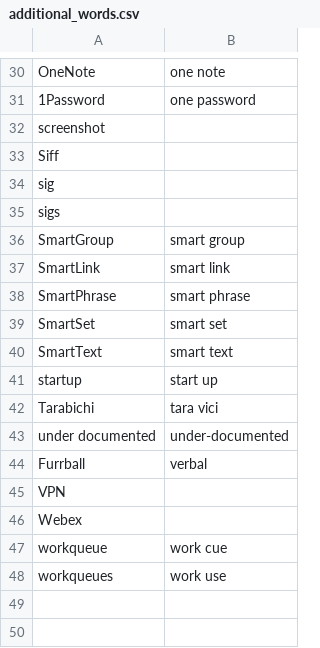
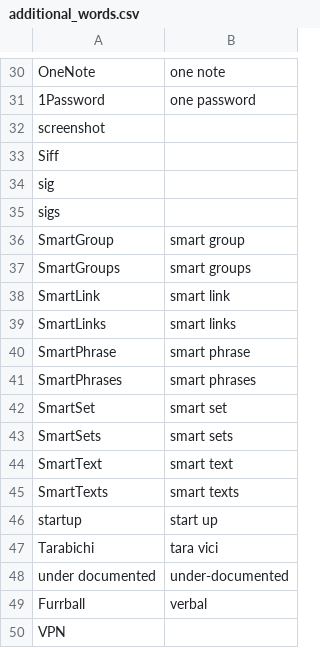
Before and after one commit to zmcgohan2/knausj_talon, a CSV file: settings/additional_words.csv, drawn as a sheet; only a part is shown, gaps mark what is left out; the shorter side is filled out with more unchanged rows; the diff names each change by its address in the sheet, - before the commit and + after, or states it on an @@ line.

Commit message:
Add plurals.

```diff
--- a/settings/additional_words.csv
+++ b/settings/additional_words.csv
+row 37: SmartGroups | smart groups
+row 39: SmartLinks | smart links
+row 41: SmartPhrases | smart phrases
+row 43: SmartSets | smart sets
+row 45: SmartTexts | smart texts
```
